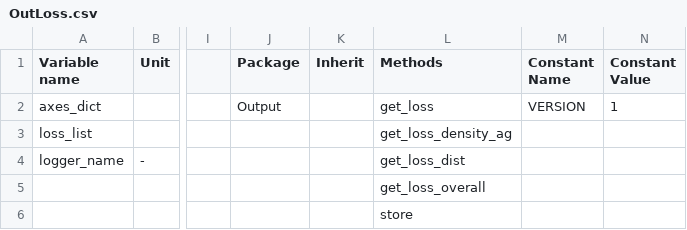
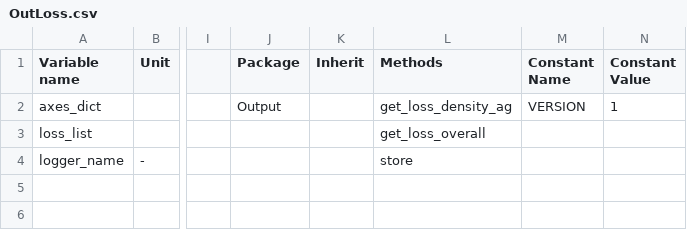
Before and after one commit to Eomys/pyleecan, a CSV file: pyleecan/Generator/ClassesRef/Output/OutLoss.csv, drawn as a sheet; only a part is shown, gaps mark what is left out; rows hold the shown columns only; the diff names each change by its address in the sheet, - before the commit and + after, or states it on an @@ line.

Commit message:
[CC] Remove old methods

```diff
--- a/pyleecan/Generator/ClassesRef/Output/OutLoss.csv
+++ b/pyleecan/Generator/ClassesRef/Output/OutLoss.csv
-L2 (Methods): get_loss
+L2 (Methods): get_loss_density_ag
-L3 (Methods): get_loss_density_ag
+L3 (Methods): get_loss_overall
-L4 (Methods): get_loss_dist
+L4 (Methods): store
-row 5:  |  |  |  |  | get_loss_overall
-row 6:  |  |  |  |  | store
```
Also changed, not shown: 11 other files.
